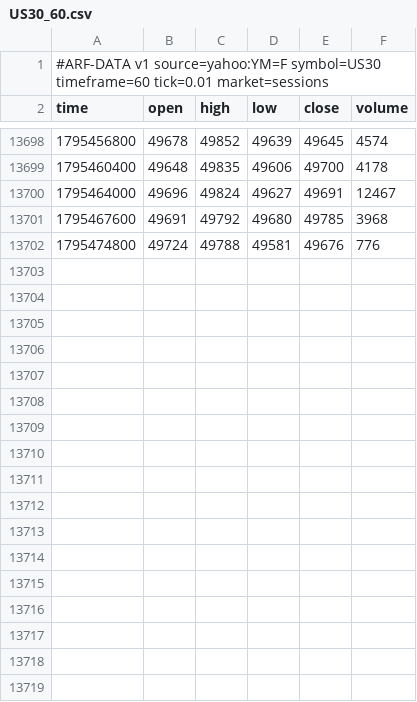
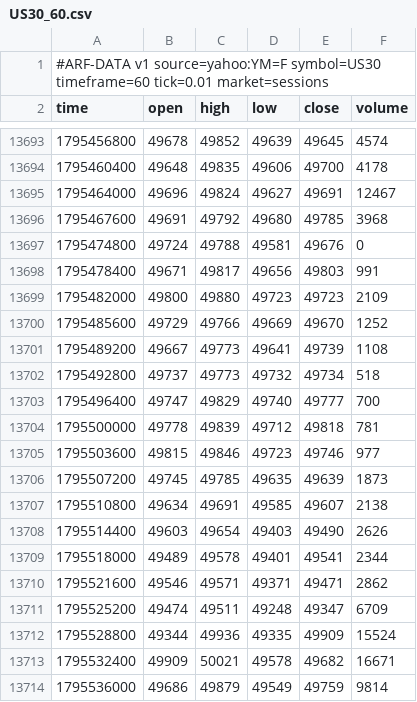
Before and after one commit to Dezmortual/Claude-, a CSV file: arf-os-studio/platform/data/US30_60.csv, drawn as a sheet; only a part is shown, gaps mark what is left out; the diff covers the shown part only.

```diff
--- a/arf-os-studio/platform/data/US30_60.csv
+++ b/arf-os-studio/platform/data/US30_60.csv
@@ -13701,2 +13696,19 @@ time,open,high,low,close,volume
 1795467600,49691,49792,49680,49785,3968
-1795474800,49724,49788,49581,49676,776
+1795474800,49724,49788,49581,49676,0
+1795478400,49671,49817,49656,49803,991
+1795482000,49800,49880,49723,49723,2109
+1795485600,49729,49766,49669,49670,1252
+1795489200,49667,49773,49641,49739,1108
+1795492800,49737,49773,49732,49734,518
+1795496400,49747,49829,49740,49777,700
+1795500000,49778,49839,49712,49818,781
+1795503600,49815,49846,49723,49746,977
+1795507200,49745,49785,49635,49639,1873
+1795510800,49634,49691,49585,49607,2138
+1795514400,49603,49654,49403,49490,2626
+1795518000,49489,49578,49401,49541,2344
+1795521600,49546,49571,49371,49471,2862
+1795525200,49474,49511,49248,49347,6709
+1795528800,49344,49936,49335,49909,15524
+1795532400,49909,50021,49578,49682,16671
+1795536000,49686,49879,49549,49759,9814
```
Also changed, not shown: 9 added rows, 5 removed rows and 2 edited cells elsewhere in this file, arf-os-studio/platform/data/NAS100_60.csv, arf-os-studio/platform/data/SPX500_60.csv, 52 other files.
